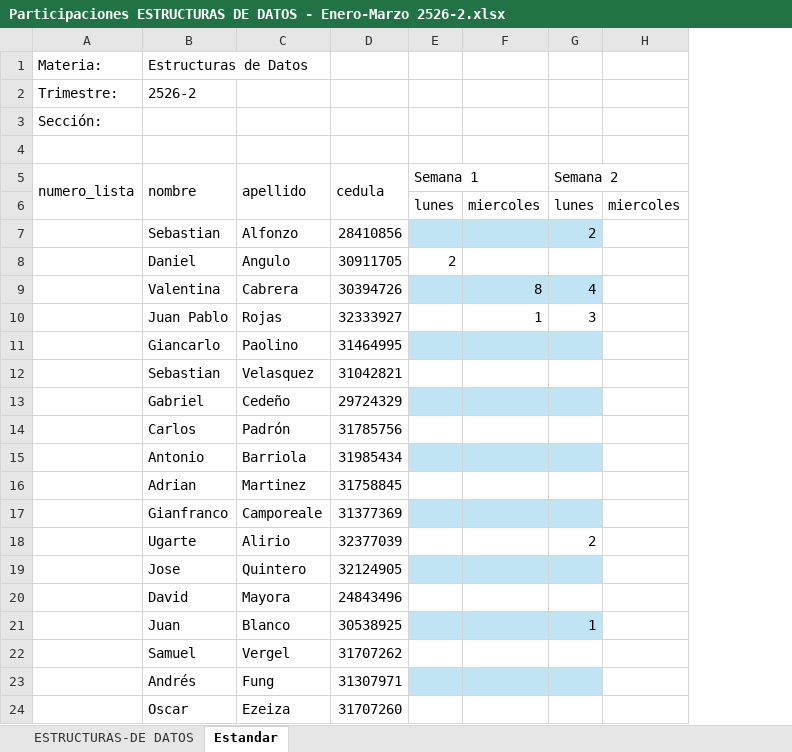
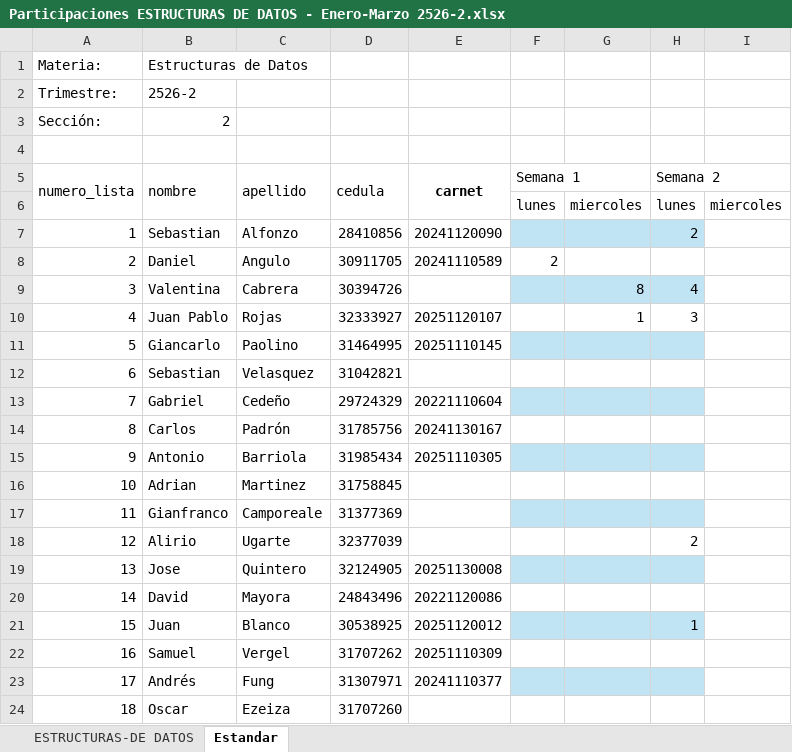
Before and after one commit to NeliCarrillo/tesis-prediccion-participacion, an Excel workbook: Datos Tesis Upstream/Estructura de Datos/2526-2/Participaciones ESTRUCTURAS DE DATOS - Enero-Marzo 2526-2.xlsx, sheet Estandar, drawn as a sheet; only a part is shown; values as stored, in another font and other column widths than the file's, no borders; the diff names each change by its address in the sheet, - before the commit and + after, or states it on an @@ line.

```diff
--- a/Datos Tesis Upstream/Estructura de Datos/2526-2/Participaciones ESTRUCTURAS DE DATOS - Enero-Marzo 2526-2.xlsx (sheet Estandar)
+++ b/Datos Tesis Upstream/Estructura de Datos/2526-2/Participaciones ESTRUCTURAS DE DATOS - Enero-Marzo 2526-2.xlsx (sheet Estandar)
+column E (carnet), rows 7-23: 20241120090 | 20241110589 |  | 20251120107 | 20251110145 |  | 20221110604 | 20241130167 | 20251110305 |  |  |  | 20251130008 | 20221120086 | 20251120012 | 20251110309 | 20241110377
-B3 (nombre): (empty)
+B3 (nombre): 2
-A7 (numero_lista): (empty)
+A7 (numero_lista): 1
-A8 (numero_lista): (empty)
+A8 (numero_lista): 2
-A9 (numero_lista): (empty)
+A9 (numero_lista): 3
-A10 (numero_lista): (empty)
+A10 (numero_lista): 4
-A11 (numero_lista): (empty)
+A11 (numero_lista): 5
-A12 (numero_lista): (empty)
+A12 (numero_lista): 6
-A13 (numero_lista): (empty)
+A13 (numero_lista): 7
-A14 (numero_lista): (empty)
+A14 (numero_lista): 8
-A15 (numero_lista): (empty)
+A15 (numero_lista): 9
-A16 (numero_lista): (empty)
+A16 (numero_lista): 10
-A17 (numero_lista): (empty)
+A17 (numero_lista): 11
-A18 (numero_lista): (empty)
+A18 (numero_lista): 12
-B18 (nombre): Ugarte
+B18 (nombre): Alirio
-C18 (apellido): Alirio
+C18 (apellido): Ugarte
-A19 (numero_lista): (empty)
+A19 (numero_lista): 13
-A20 (numero_lista): (empty)
+A20 (numero_lista): 14
-A21 (numero_lista): (empty)
+A21 (numero_lista): 15
-A22 (numero_lista): (empty)
+A22 (numero_lista): 16
-A23 (numero_lista): (empty)
+A23 (numero_lista): 17
-A24 (numero_lista): (empty)
+A24 (numero_lista): 18
```
Also changed, not shown: Datos Tesis Upstream/Algoritmos y Programacion/2526-2/Algoritmos 2526-2.xlsx, Datos Tesis Upstream/Computacion Emergente/2526-1/Particip emergente 2526-1.xlsx, 19 other files.
